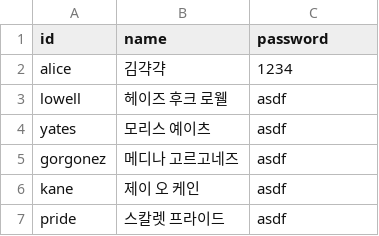
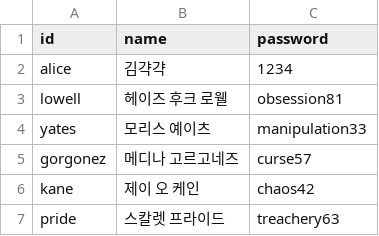
Before and after one commit to orbisvita-portal/viewer, a CSV file: users.csv, drawn as a sheet.

```diff
--- a/users.csv
+++ b/users.csv
@@ -2,6 +2,6 @@
 alice,김갹갹,1234
-lowell,헤이즈 후크 로웰,asdf
-yates,모리스 예이츠,asdf
-gorgonez,메디나 고르고네즈,asdf
-kane,제이 오 케인,asdf
-pride,스칼렛 프라이드,asdf
+lowell,헤이즈 후크 로웰,obsession81
+yates,모리스 예이츠,manipulation33
+gorgonez,메디나 고르고네즈,curse57
+kane,제이 오 케인,chaos42
+pride,스칼렛 프라이드,treachery63
```
Also changed, not shown: inbox.csv, sent.csv.
